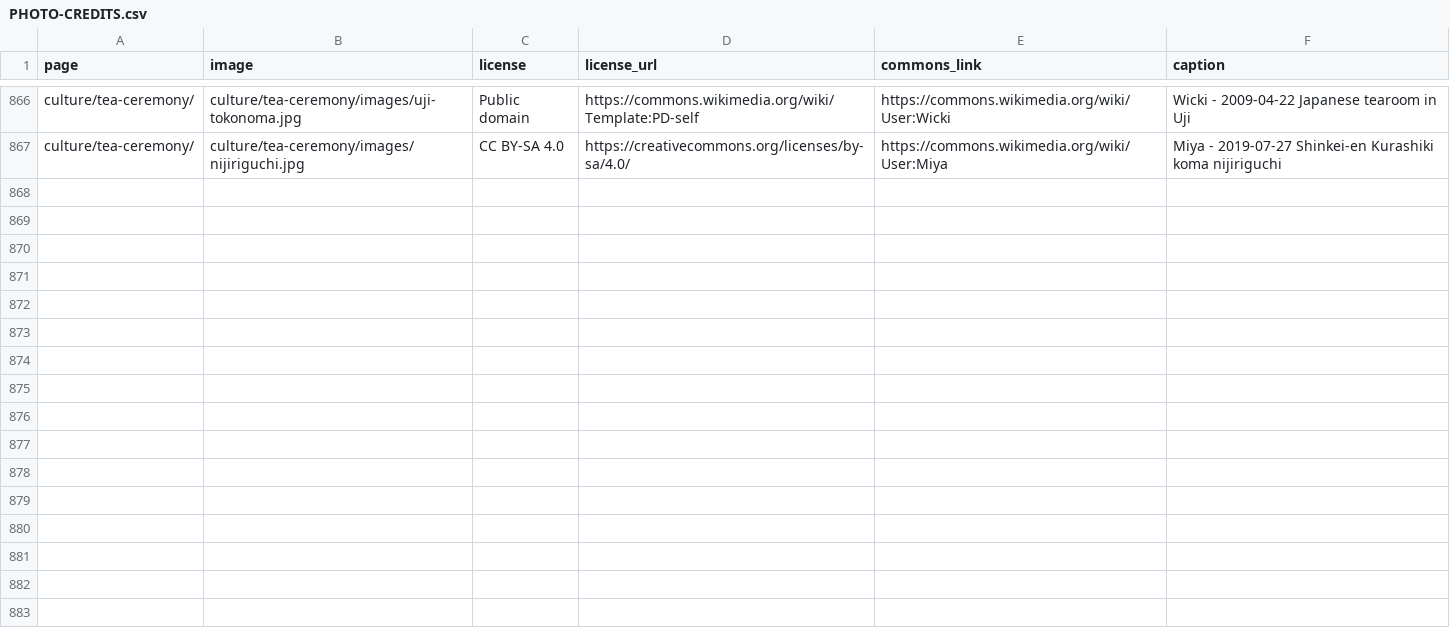
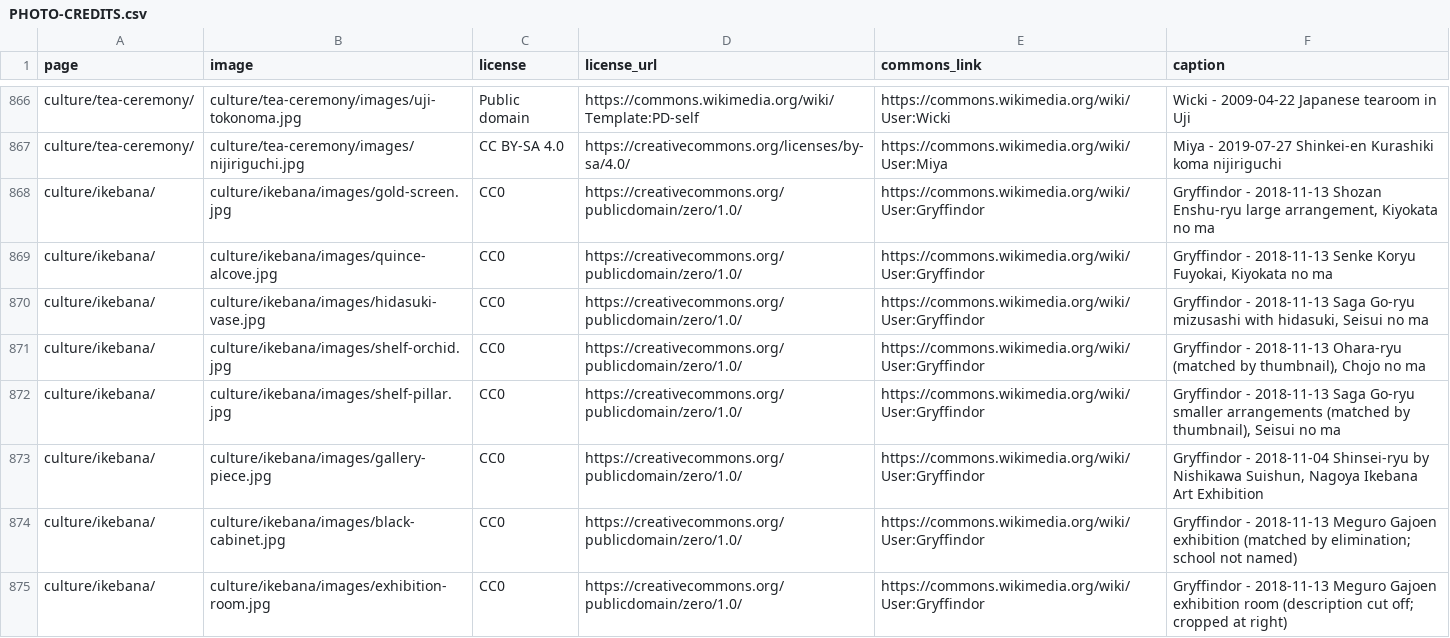
Before and after one commit to Tida106/sacred-japan, a CSV file: PHOTO-CREDITS.csv, drawn as a sheet; only a part is shown, gaps mark what is left out.

```diff
--- a/PHOTO-CREDITS.csv
+++ b/PHOTO-CREDITS.csv
@@ -867 +867,9 @@ culture/tea-ceremony/,culture/tea-ceremony/images/uji-tokonoma.jpg,Public domain
 culture/tea-ceremony/,culture/tea-ceremony/images/nijiriguchi.jpg,CC BY-SA 4.0,https://creativecommons.org/licenses/by-sa/4.0/,https://commons.wikimedia.org/wiki/User:Miya,Miya - 2019-07-27 Shinkei-en Kurashiki koma nijiriguchi
+culture/ikebana/,culture/ikebana/images/gold-screen.jpg,CC0,https://creativecommons.org/publicdomain/zero/1.0/,https://commons.wikimedia.org/wiki/User:Gryffindor,"Gryffindor - 2018-11-13 Shozan Enshu-ryu large arrangement, Kiyokata no ma"
+culture/ikebana/,culture/ikebana/images/quince-alcove.jpg,CC0,https://creativecommons.org/publicdomain/zero/1.0/,https://commons.wikimedia.org/wiki/User:Gryffindor,"Gryffindor - 2018-11-13 Senke Koryu Fuyokai, Kiyokata no ma"
+culture/ikebana/,culture/ikebana/images/hidasuki-vase.jpg,CC0,https://creativecommons.org/publicdomain/zero/1.0/,https://commons.wikimedia.org/wiki/User:Gryffindor,"Gryffindor - 2018-11-13 Saga Go-ryu mizusashi with hidasuki, Seisui no ma"
+culture/ikebana/,culture/ikebana/images/shelf-orchid.jpg,CC0,https://creativecommons.org/publicdomain/zero/1.0/,https://commons.wikimedia.org/wiki/User:Gryffindor,"Gryffindor - 2018-11-13 Ohara-ryu (matched by thumbnail), Chojo no ma"
+culture/ikebana/,culture/ikebana/images/shelf-pillar.jpg,CC0,https://creativecommons.org/publicdomain/zero/1.0/,https://commons.wikimedia.org/wiki/User:Gryffindor,"Gryffindor - 2018-11-13 Saga Go-ryu smaller arrangements (matched by thumbnail), Seisui no ma"
+culture/ikebana/,culture/ikebana/images/gallery-piece.jpg,CC0,https://creativecommons.org/publicdomain/zero/1.0/,https://commons.wikimedia.org/wiki/User:Gryffindor,"Gryffindor - 2018-11-04 Shinsei-ryu by Nishikawa Suishun, Nagoya Ikebana Art Exhibition"
+culture/ikebana/,culture/ikebana/images/black-cabinet.jpg,CC0,https://creativecommons.org/publicdomain/zero/1.0/,https://commons.wikimedia.org/wiki/User:Gryffindor,"Gryffindor - 2018-11-13 Meguro Gajoen exhibition (matched by elimination; school not named)"
+culture/ikebana/,culture/ikebana/images/exhibition-room.jpg,CC0,https://creativecommons.org/publicdomain/zero/1.0/,https://commons.wikimedia.org/wiki/User:Gryffindor,"Gryffindor - 2018-11-13 Meguro Gajoen exhibition room (description cut off; cropped at right)"
```
Also changed, not shown: 28 other files.
